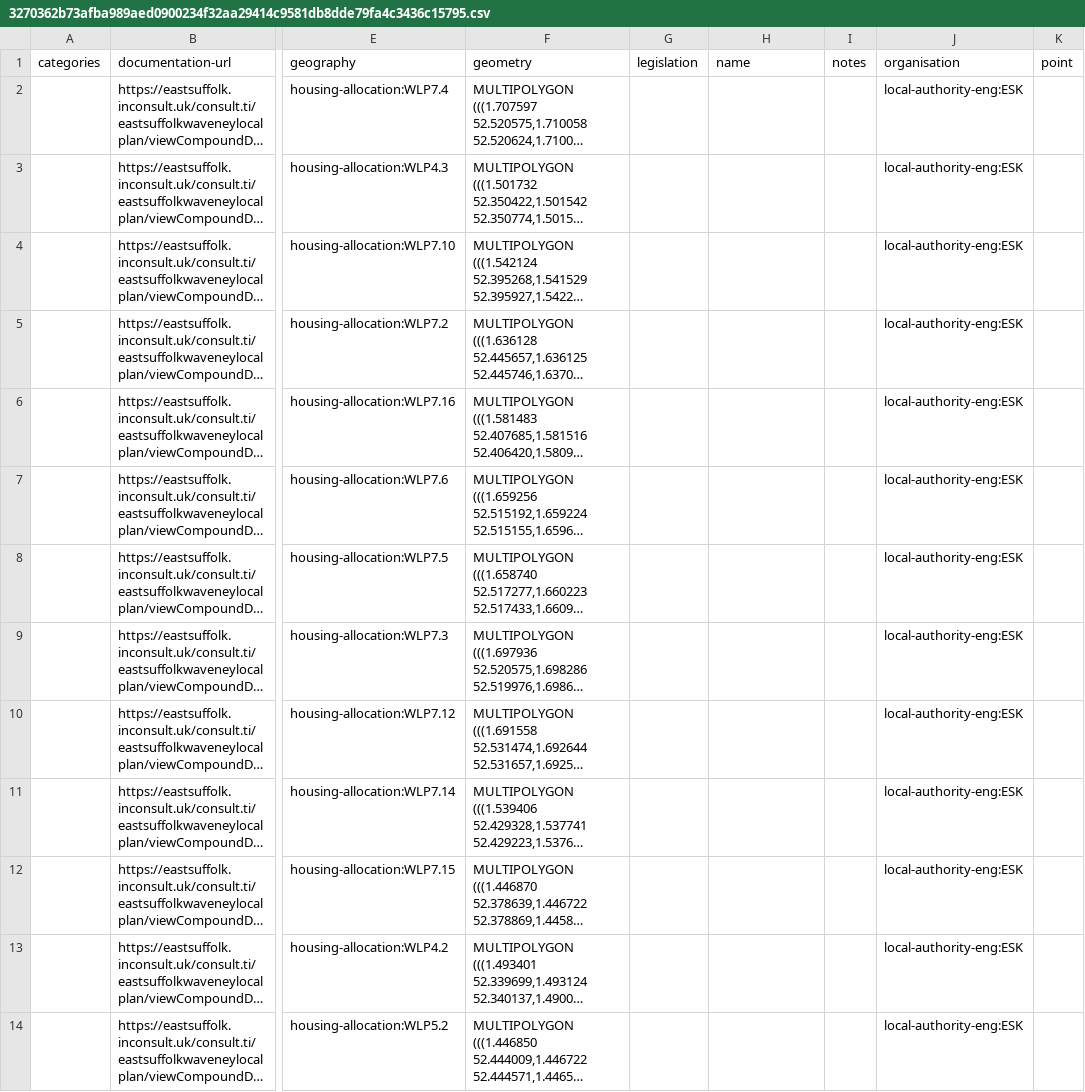
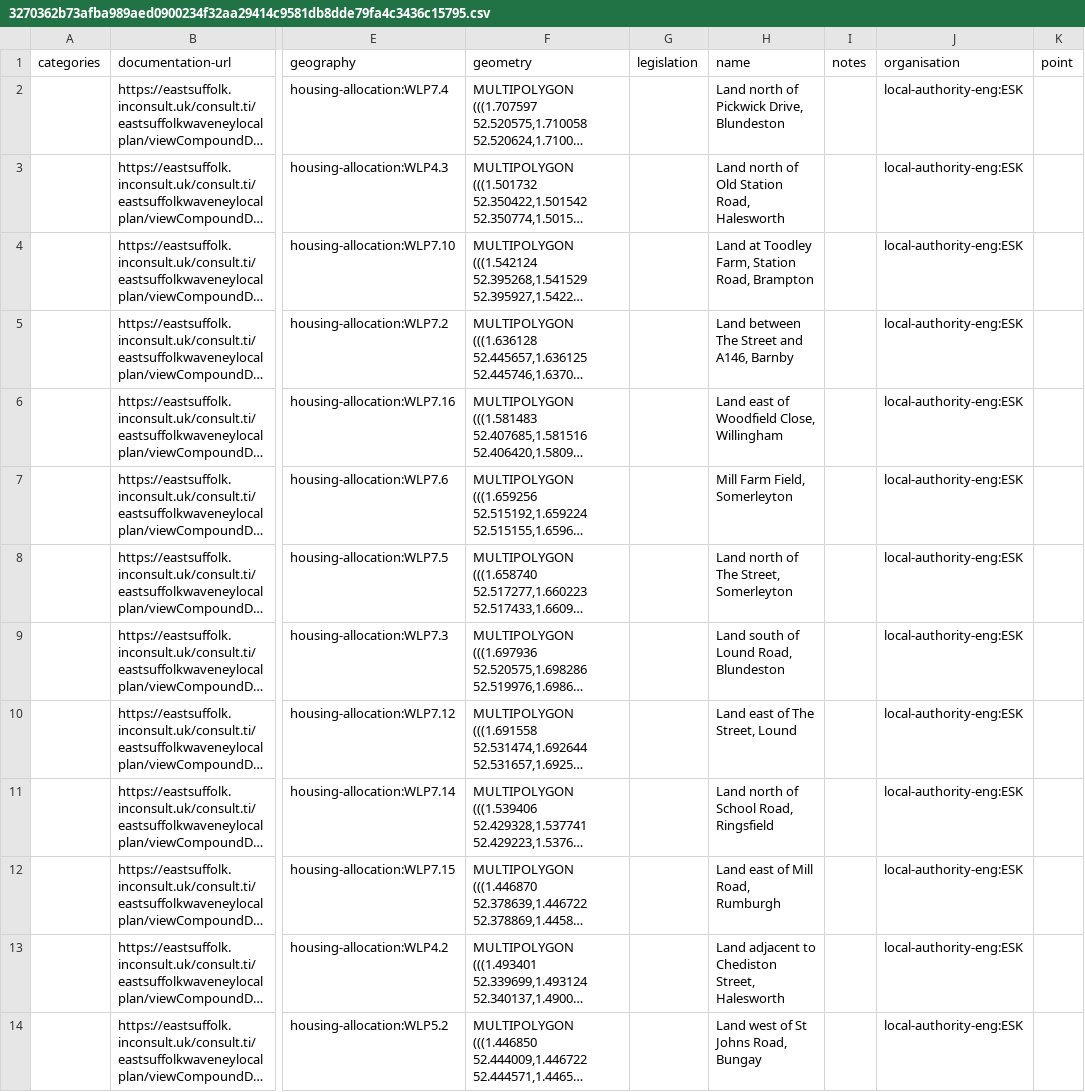
Before and after one commit to digital-land-attic/housing-allocation-collection, a CSV file: transformed/housing-allocation/3270362b73afba989aed0900234f32aa29414c9581db8dde79fa4c3436c15795.csv, drawn as a sheet; only a part is shown, gaps mark what is left out; long unchanged cells end in …; the diff covers the shown part only; the diff names each change by its address in the sheet, - before the commit and + after, or states it on an @@ line.

```diff
--- a/transformed/housing-allocation/3270362b73afba989aed0900234f32aa29414c9581db8dde79fa4c3436c15795.csv
+++ b/transformed/housing-allocation/3270362b73afba989aed0900234f32aa29414c9581db8dde79fa4c3436c15795.csv
-H2 (name): (empty)
+H2 (name): Land north of Pickwick Drive, Blundeston
-H3 (name): (empty)
+H3 (name): Land north of Old Station Road, Halesworth
-H4 (name): (empty)
+H4 (name): Land at Toodley Farm, Station Road, Brampton
-H5 (name): (empty)
+H5 (name): Land between The Street and A146, Barnby
-H6 (name): (empty)
+H6 (name): Land east of Woodfield Close, Willingham
-H7 (name): (empty)
+H7 (name): Mill Farm Field, Somerleyton
-H8 (name): (empty)
+H8 (name): Land north of The Street, Somerleyton
-H9 (name): (empty)
+H9 (name): Land south of Lound Road, Blundeston
-H10 (name): (empty)
+H10 (name): Land east of The Street, Lound
-H11 (name): (empty)
+H11 (name): Land north of School Road, Ringsfield
-H12 (name): (empty)
+H12 (name): Land east of Mill Road, Rumburgh
-H13 (name): (empty)
+H13 (name): Land adjacent to Chediston Street, Halesworth
-H14 (name): (empty)
+H14 (name): Land west of St Johns Road, Bungay
```
Also changed, not shown: 13 edited cells elsewhere in this file, dataset/housing-allocation.csv, 1 other file.
